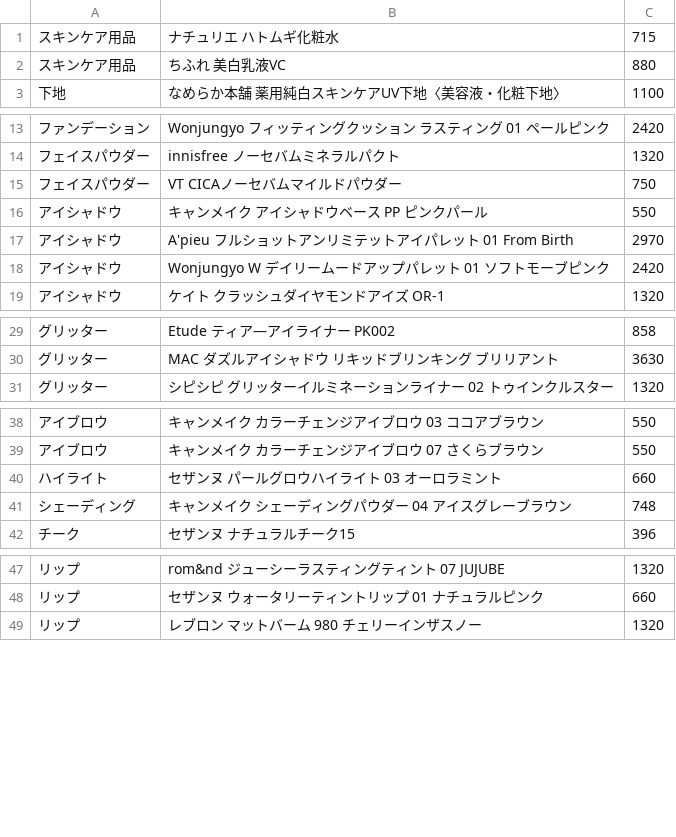
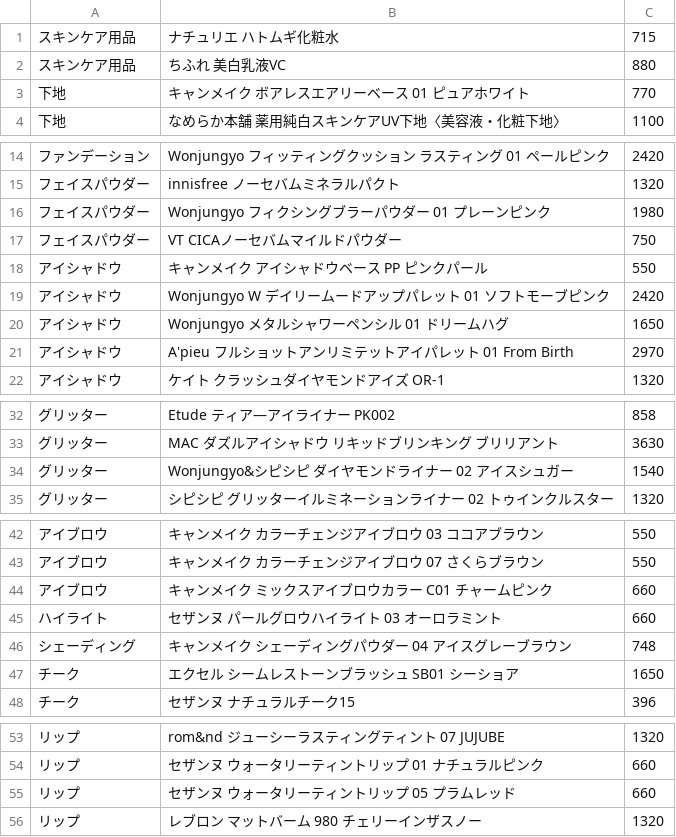
Before and after one commit to pandas25/my_works, a CSV file: data_file/Makeup_Price.csv, drawn as a sheet; only a part is shown, gaps mark what is left out.

```diff
--- a/data_file/Makeup_Price.csv
+++ b/data_file/Makeup_Price.csv
@@ -2,2 +2,3 @@
 スキンケア用品,ちふれ　美白乳液VC,880
+下地,キャンメイク　ボアレスエアリーベース 01 ピュアホワイト,770
 下地,なめらか本舗　薬用純白スキンケアUV下地〈美容液・化粧下地〉,1100
@@ -14,6 +15,8 @@
 フェイスパウダー,innisfree　ノーセバムミネラルパクト,1320
+フェイスパウダー,Wonjungyo　フィクシングブラーパウダー 01 プレーンピンク,1980
 フェイスパウダー,VT　CICAノーセバムマイルドパウダー,750
 アイシャドウ,キャンメイク　アイシャドウベース PP ピンクパール,550
+アイシャドウ,Wonjungyo　W デイリームードアップパレット 01 ソフトモーブピンク,2420
+アイシャドウ,Wonjungyo　メタルシャワーペンシル 01 ドリームハグ,1650
 アイシャドウ,A'pieu　フルショットアンリミテットアイパレット 01 From Birth,2970
-アイシャドウ,Wonjungyo W デイリームードアップパレット 01 ソフトモーブピンク,2420
 アイシャドウ,ケイト　クラッシュダイヤモンドアイズ OR-1,1320
@@ -30,2 +33,3 @@
 グリッター,MAC　ダズルアイシャドウ リキッドブリンキング ブリリアント,3630
+グリッター,Wonjungyo&シピシピ　ダイヤモンドライナー 02 アイスシュガー,1540
 グリッター,シピシピ　グリッターイルミネーションライナー 02 トゥインクルスター,1320
@@ -39,4 +43,6 @@
 アイブロウ,キャンメイク　カラーチェンジアイブロウ 07 さくらブラウン,550
+アイブロウ,キャンメイク　ミックスアイブロウカラー C01 チャームピンク,660
 ハイライト,セザンヌ　パールグロウハイライト 03 オーロラミント,660
 シェーディング,キャンメイク　シェーディングパウダー 04 アイスグレーブラウン,748
+チーク,エクセル　シームレストーンブラッシュ SB01 シーショア,1650
 チーク,セザンヌ　ナチュラルチーク15,396
@@ -48,2 +54,3 @@
 リップ,セザンヌ　ウォータリーティントリップ 01 ナチュラルピンク,660
+リップ,セザンヌ　ウォータリーティントリップ 05 プラムレッド,660
 リップ,レブロン　マットバーム 980 チェリーインザスノー,1320
```
Also changed, not shown: 1 other file.
